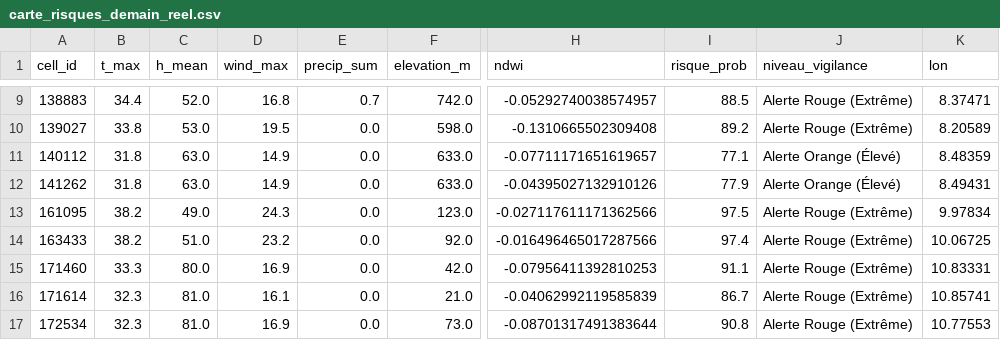
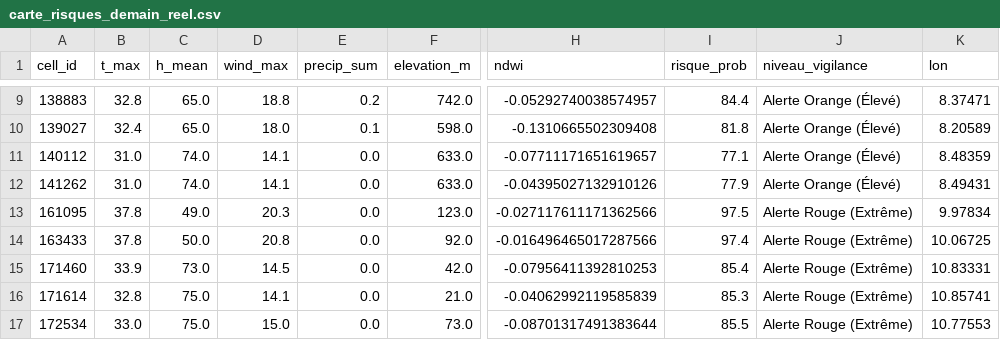
Before and after one commit to Ba7athproject/Tunisia_Fire_Watch, a CSV file: carte_risques_demain_reel.csv, drawn as a sheet; only a part is shown, gaps mark what is left out; the diff covers the shown part only; the diff names each change by its address in the sheet, - before the commit and + after, or states it on an @@ line.

```diff
--- a/carte_risques_demain_reel.csv
+++ b/carte_risques_demain_reel.csv
-B9 (t_max): 34.4
+B9 (t_max): 32.8
-C9 (h_mean): 52.0
+C9 (h_mean): 65.0
-D9 (wind_max): 16.8
+D9 (wind_max): 18.8
-E9 (precip_sum): 0.7
+E9 (precip_sum): 0.2
-I9 (risque_prob): 88.5
+I9 (risque_prob): 84.4
-J9:J10 (niveau_vigilance): Alerte Rouge (Extrême)
+J9:J10 (niveau_vigilance): Alerte Orange (Élevé)
-B10 (t_max): 33.8
+B10 (t_max): 32.4
-C10 (h_mean): 53.0
+C10 (h_mean): 65.0
-D10 (wind_max): 19.5
+D10 (wind_max): 18.0
-E10 (precip_sum): 0.0
+E10 (precip_sum): 0.1
-I10 (risque_prob): 89.2
+I10 (risque_prob): 81.8
-B11:B12 (t_max): 31.8
+B11:B12 (t_max): 31.0
-C11:C12 (h_mean): 63.0
+C11:C12 (h_mean): 74.0
-D11:D12 (wind_max): 14.9
+D11:D12 (wind_max): 14.1
-B13:B14 (t_max): 38.2
+B13:B14 (t_max): 37.8
-D13 (wind_max): 24.3
+D13 (wind_max): 20.3
-C14 (h_mean): 51.0
+C14 (h_mean): 50.0
-D14 (wind_max): 23.2
+D14 (wind_max): 20.8
-B15 (t_max): 33.3
+B15 (t_max): 33.9
-C15 (h_mean): 80.0
+C15 (h_mean): 73.0
-D15 (wind_max): 16.9
+D15 (wind_max): 14.5
-I15 (risque_prob): 91.1
+I15 (risque_prob): 85.4
-B16 (t_max): 32.3
+B16 (t_max): 32.8
-C16:C17 (h_mean): 81.0
+C16:C17 (h_mean): 75.0
-D16 (wind_max): 16.1
+D16 (wind_max): 14.1
-I16 (risque_prob): 86.7
+I16 (risque_prob): 85.3
-B17 (t_max): 32.3
+B17 (t_max): 33.0
-D17 (wind_max): 16.9
+D17 (wind_max): 15.0
-I17 (risque_prob): 90.8
+I17 (risque_prob): 85.5
```
Also changed, not shown: 65 edited cells elsewhere in this file.
